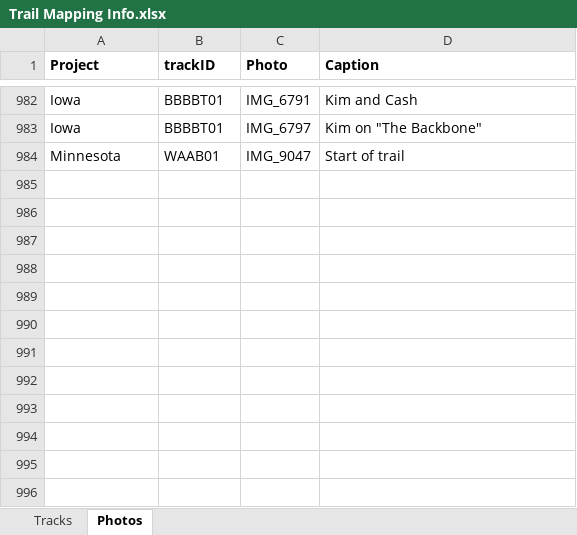
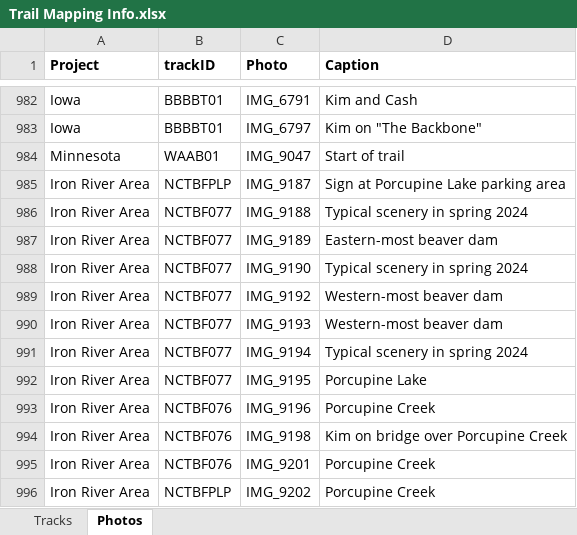
Before and after one commit to droglenc/MAPPING, an Excel workbook: Data/Trail Mapping Info.xlsx, sheet Photos, drawn as a sheet; only a part is shown, gaps mark what is left out; values as stored, in another font and other column widths than the file's, no borders; the diff names each change by its address in the sheet, - before the commit and + after, or states it on an @@ line.

```diff
--- a/Data/Trail Mapping Info.xlsx (sheet Photos)
+++ b/Data/Trail Mapping Info.xlsx (sheet Photos)
+row 985: Iron River Area | NCTBFPLP | IMG_9187 | Sign at Porcupine Lake parking area
+row 986: Iron River Area | NCTBF077 | IMG_9188 | Typical scenery in spring 2024
+row 987: Iron River Area | NCTBF077 | IMG_9189 | Eastern-most beaver dam
+row 988: Iron River Area | NCTBF077 | IMG_9190 | Typical scenery in spring 2024
+row 989: Iron River Area | NCTBF077 | IMG_9192 | Western-most beaver dam
+row 990: Iron River Area | NCTBF077 | IMG_9193 | Western-most beaver dam
+row 991: Iron River Area | NCTBF077 | IMG_9194 | Typical scenery in spring 2024
+row 992: Iron River Area | NCTBF077 | IMG_9195 | Porcupine Lake
+row 993: Iron River Area | NCTBF076 | IMG_9196 | Porcupine Creek
+row 994: Iron River Area | NCTBF076 | IMG_9198 | Kim on bridge over Porcupine Creek
+row 995: Iron River Area | NCTBF076 | IMG_9201 | Porcupine Creek
+row 996: Iron River Area | NCTBFPLP | IMG_9202 | Porcupine Creek
```
Also changed, not shown: 12 other files.
